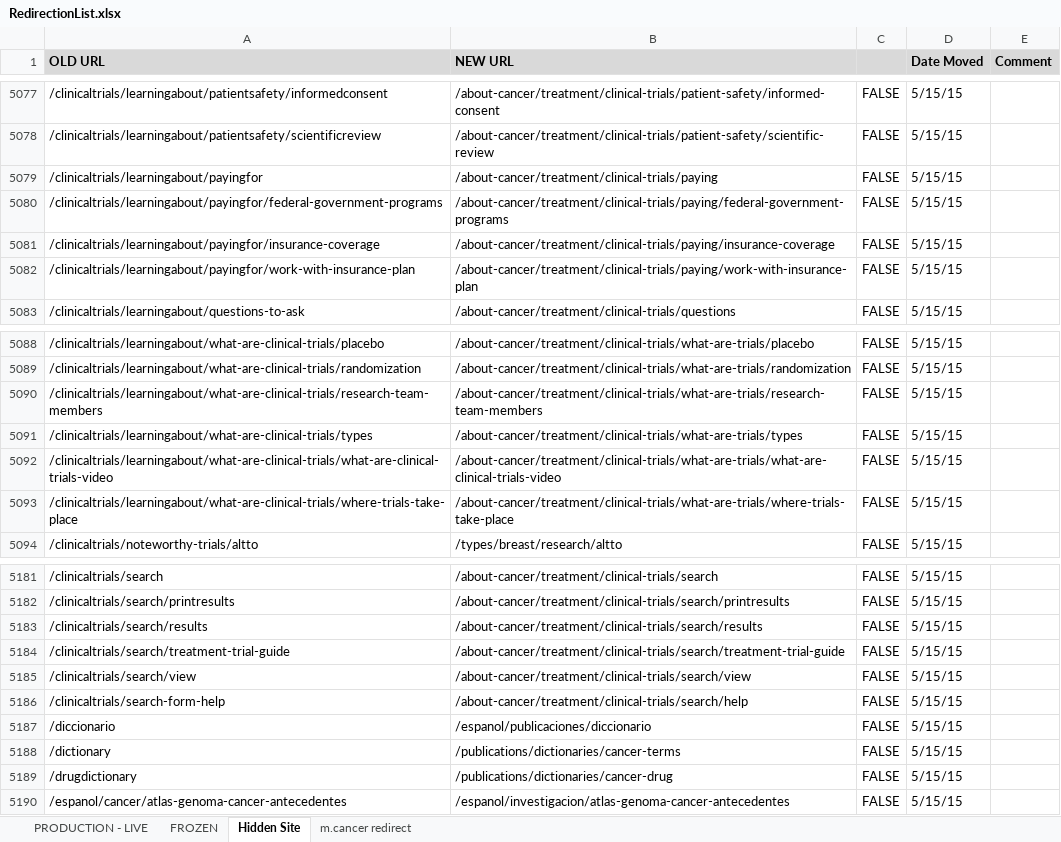
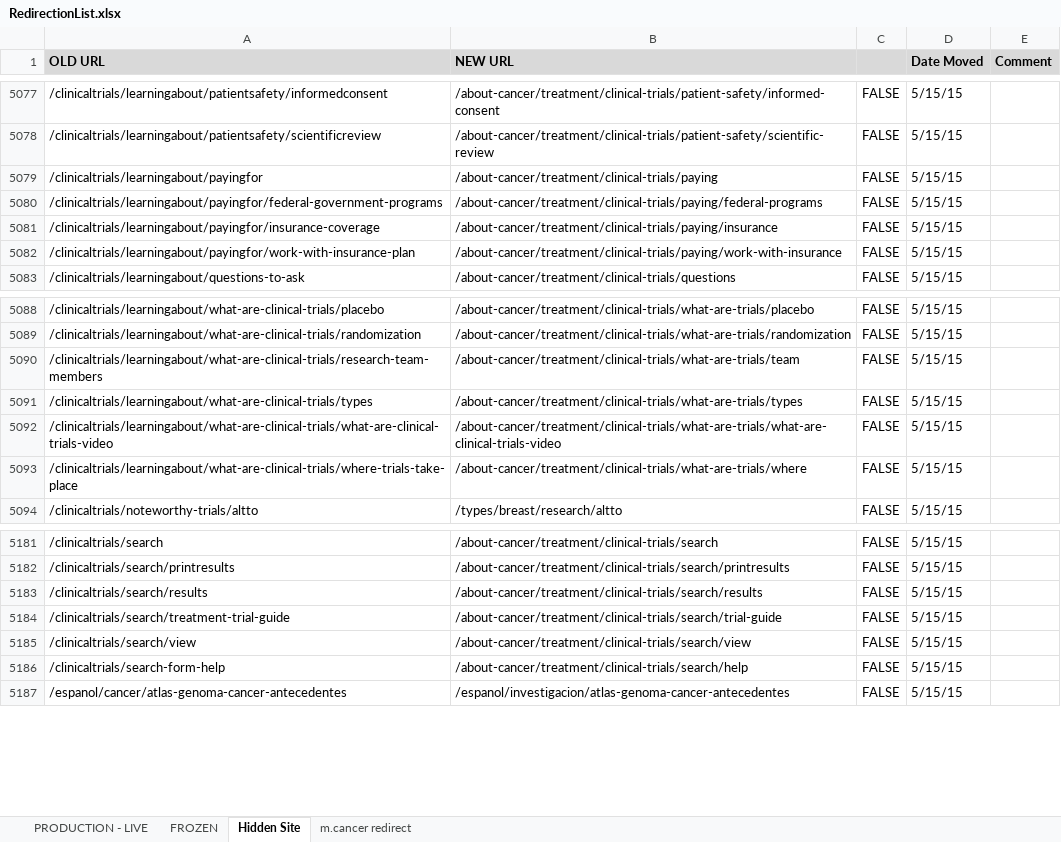
Before and after one commit to NCIOCPL/wcms-content, an Excel workbook: RedirectionList.xlsx, sheet Hidden Site, drawn as a sheet; only a part is shown, gaps mark what is left out; values as stored, in another font and other column widths than the file's, no borders; conditional formats not drawn; the diff names each change by its address in the sheet, - before the commit and + after, or states it on an @@ line.

```diff
--- a/RedirectionList.xlsx (sheet Hidden Site)
+++ b/RedirectionList.xlsx (sheet Hidden Site)
-B5080 (NEW URL): /about-cancer/treatment/clinical-trials/paying/federal-government-programs
+B5080 (NEW URL): /about-cancer/treatment/clinical-trials/paying/federal-programs
-B5081 (NEW URL): /about-cancer/treatment/clinical-trials/paying/insurance-coverage
+B5081 (NEW URL): /about-cancer/treatment/clinical-trials/paying/insurance
-B5082 (NEW URL): /about-cancer/treatment/clinical-trials/paying/work-with-insurance-plan
+B5082 (NEW URL): /about-cancer/treatment/clinical-trials/paying/work-with-insurance
-B5090 (NEW URL): /about-cancer/treatment/clinical-trials/what-are-trials/research-team-members
+B5090 (NEW URL): /about-cancer/treatment/clinical-trials/what-are-trials/team
-B5093 (NEW URL): /about-cancer/treatment/clinical-trials/what-are-trials/where-trials-take-place
+B5093 (NEW URL): /about-cancer/treatment/clinical-trials/what-are-trials/where
-B5184 (NEW URL): /about-cancer/treatment/clinical-trials/search/treatment-trial-guide
+B5184 (NEW URL): /about-cancer/treatment/clinical-trials/search/trial-guide
-row 5187: /diccionario | /espanol/publicaciones/diccionario | FALSE | 5/15/15
-row 5188: /dictionary | /publications/dictionaries/cancer-terms | FALSE | 5/15/15
-row 5189: /drugdictionary | /publications/dictionaries/cancer-drug | FALSE | 5/15/15
```
Also changed, not shown: 1 other file.
